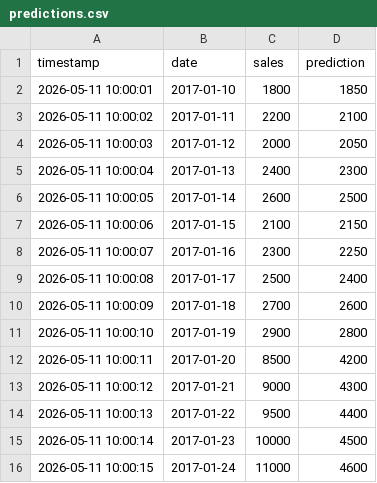
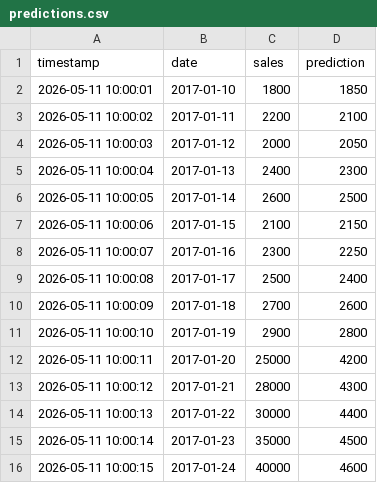
Before and after one commit to Mahesh-Hemadri/mlops-forecasting-monitoring, a CSV file: logs/predictions.csv, drawn as a sheet.

```diff
--- a/logs/predictions.csv
+++ b/logs/predictions.csv
@@ -11,6 +11,6 @@ timestamp,date,sales,prediction
 2026-05-11 10:00:10,2017-01-19,2900,2800
-2026-05-11 10:00:11,2017-01-20,8500,4200
-2026-05-11 10:00:12,2017-01-21,9000,4300
-2026-05-11 10:00:13,2017-01-22,9500,4400
-2026-05-11 10:00:14,2017-01-23,10000,4500
-2026-05-11 10:00:15,2017-01-24,11000,4600
+2026-05-11 10:00:11,2017-01-20,25000,4200
+2026-05-11 10:00:12,2017-01-21,28000,4300
+2026-05-11 10:00:13,2017-01-22,30000,4400
+2026-05-11 10:00:14,2017-01-23,35000,4500
+2026-05-11 10:00:15,2017-01-24,40000,4600
```
